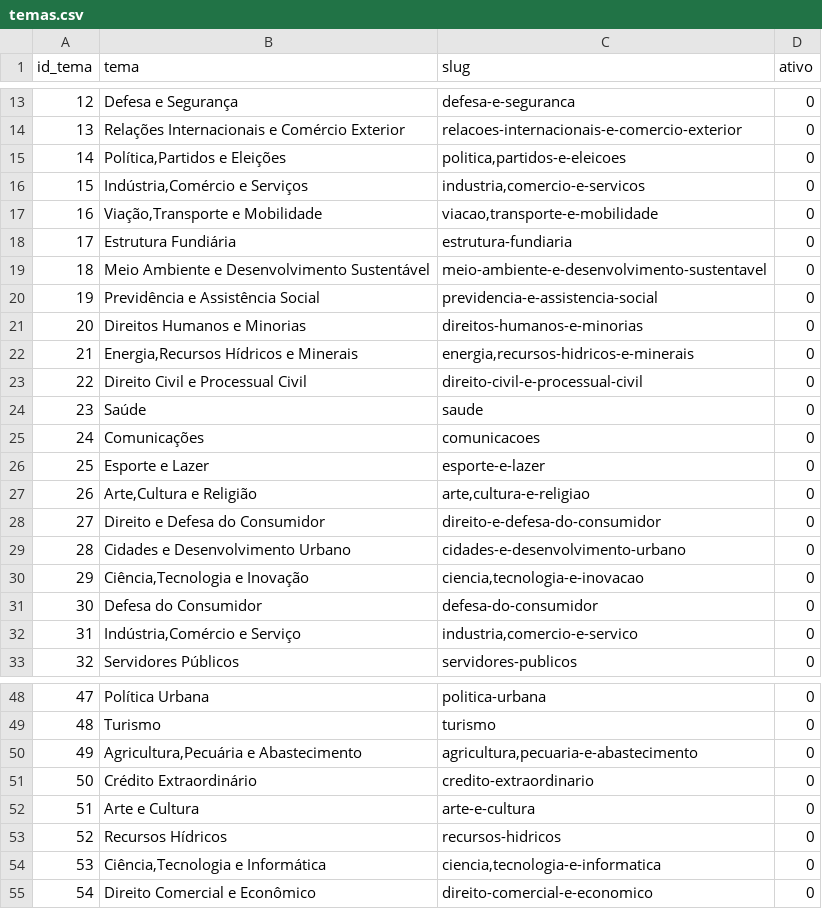
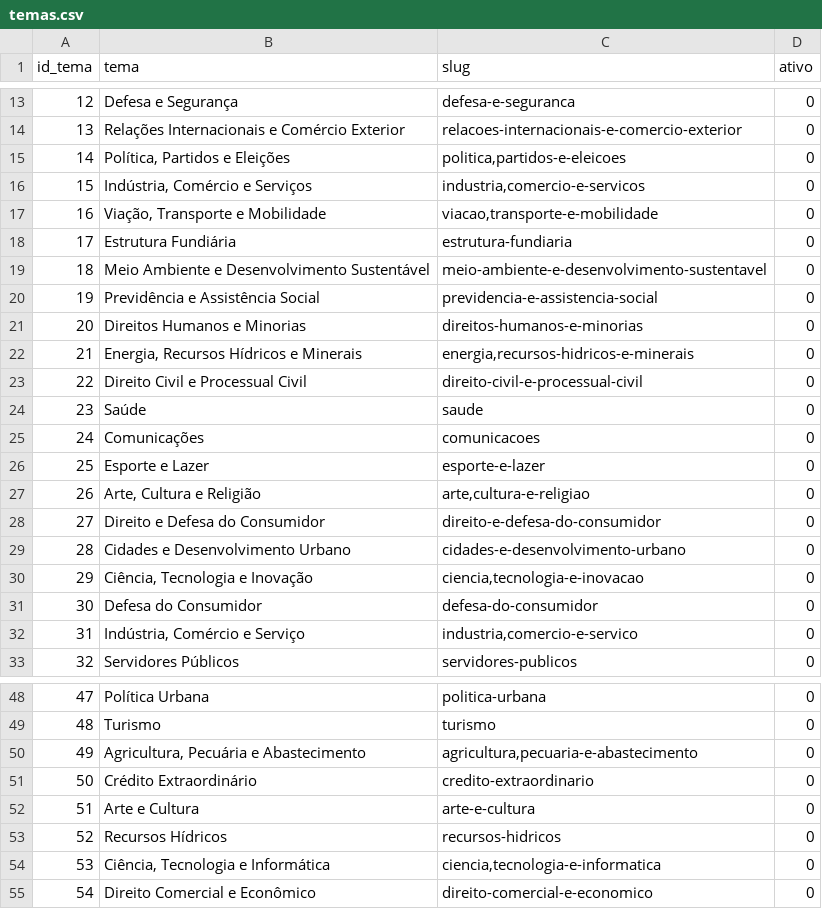
Before and after one commit to parlametria/perfil-parlamentar-dados, a CSV file: crawler/proposicoes/temas/temas.csv, drawn as a sheet; only a part is shown, gaps mark what is left out; the diff covers the shown part only.

```diff
--- a/crawler/proposicoes/temas/temas.csv
+++ b/crawler/proposicoes/temas/temas.csv
@@ -14,5 +14,5 @@ id_tema,tema,slug,ativo
 13,Relações Internacionais e Comércio Exterior,relacoes-internacionais-e-comercio-exterior,0
-14,"Política,Partidos e Eleições","politica,partidos-e-eleicoes",0
-15,"Indústria,Comércio e Serviços","industria,comercio-e-servicos",0
-16,"Viação,Transporte e Mobilidade","viacao,transporte-e-mobilidade",0
+14,"Política, Partidos e Eleições","politica,partidos-e-eleicoes",0
+15,"Indústria, Comércio e Serviços","industria,comercio-e-servicos",0
+16,"Viação, Transporte e Mobilidade","viacao,transporte-e-mobilidade",0
 17,Estrutura Fundiária,estrutura-fundiaria,0
@@ -21,3 +21,3 @@ id_tema,tema,slug,ativo
 20,Direitos Humanos e Minorias,direitos-humanos-e-minorias,0
-21,"Energia,Recursos Hídricos e Minerais","energia,recursos-hidricos-e-minerais",0
+21,"Energia, Recursos Hídricos e Minerais","energia,recursos-hidricos-e-minerais",0
 22,Direito Civil e Processual Civil,direito-civil-e-processual-civil,0
@@ -26,8 +26,8 @@ id_tema,tema,slug,ativo
 25,Esporte e Lazer,esporte-e-lazer,0
-26,"Arte,Cultura e Religião","arte,cultura-e-religiao",0
+26,"Arte, Cultura e Religião","arte,cultura-e-religiao",0
 27,Direito e Defesa do Consumidor,direito-e-defesa-do-consumidor,0
 28,Cidades e Desenvolvimento Urbano,cidades-e-desenvolvimento-urbano,0
-29,"Ciência,Tecnologia e Inovação","ciencia,tecnologia-e-inovacao",0
+29,"Ciência, Tecnologia e Inovação","ciencia,tecnologia-e-inovacao",0
 30,Defesa do Consumidor,defesa-do-consumidor,0
-31,"Indústria,Comércio e Serviço","industria,comercio-e-servico",0
+31,"Indústria, Comércio e Serviço","industria,comercio-e-servico",0
 32,Servidores Públicos,servidores-publicos,0
@@ -49,3 +49,3 @@ id_tema,tema,slug,ativo
 48,Turismo,turismo,0
-49,"Agricultura,Pecuária e Abastecimento","agricultura,pecuaria-e-abastecimento",0
+49,"Agricultura, Pecuária e Abastecimento","agricultura,pecuaria-e-abastecimento",0
 50,Crédito Extraordinário,credito-extraordinario,0
@@ -53,3 +53,3 @@ id_tema,tema,slug,ativo
 52,Recursos Hídricos,recursos-hidricos,0
-53,"Ciência,Tecnologia e Informática","ciencia,tecnologia-e-informatica",0
+53,"Ciência, Tecnologia e Informática","ciencia,tecnologia-e-informatica",0
 54,Direito Comercial e Econômico,direito-comercial-e-economico,0
```
Also changed, not shown: 1 edited cell elsewhere in this file, 8 other files.
